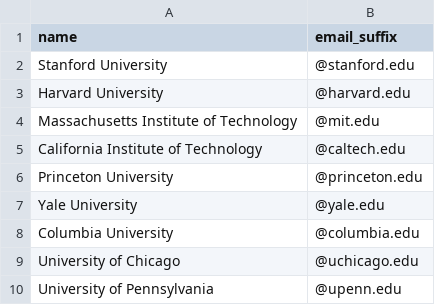
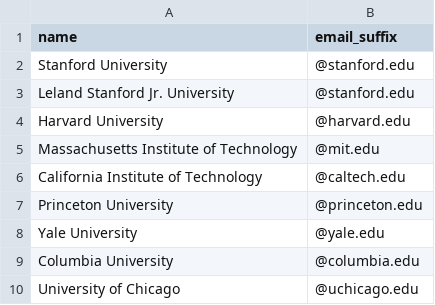
Before and after one commit to StanfordCS194/win26-Team10, a CSV file: supabase/seed_schools.csv, drawn as a sheet; only a part is shown; the shorter side is filled out with more unchanged rows.

Commit message:
school aliases, seed schools

```diff
--- a/supabase/seed_schools.csv
+++ b/supabase/seed_schools.csv
@@ -2,2 +2,3 @@ name,email_suffix
 "Stanford University","@stanford.edu"
+"Leland Stanford Jr. University","@stanford.edu"
 "Harvard University","@harvard.edu"
```
Also changed, not shown: 14 other files.
